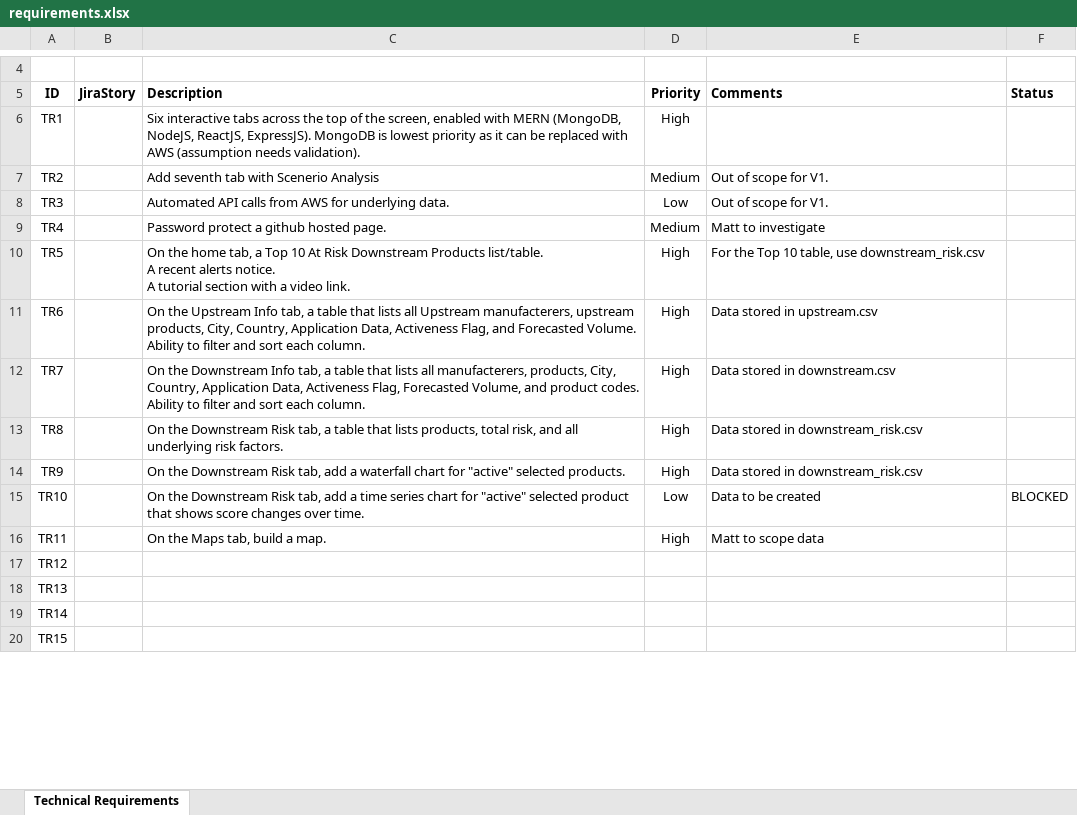
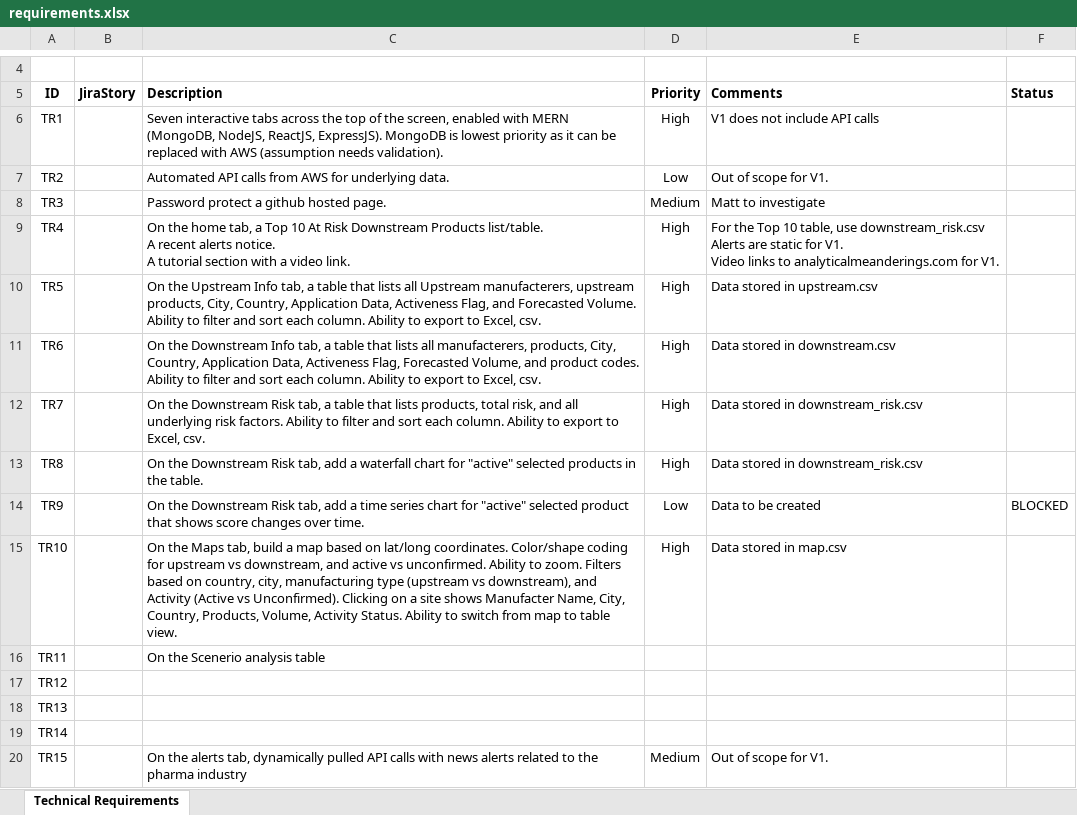
Before and after one commit to analyticalmeanderings/analyticalmeanderings.github.io, an Excel workbook: requirements.xlsx, sheet Technical Requirements, drawn as a sheet; only a part is shown, gaps mark what is left out; values as stored, in another font and other column widths than the file's, no borders; table styles not drawn; ↵ is a line break in a cell; the diff covers the shown part only; the diff names each change by its address in the sheet, - before the commit and + after, or states it on an @@ line.

Commit message:
adding new requirements

```diff
--- a/requirements.xlsx (sheet Technical Requirements)
+++ b/requirements.xlsx (sheet Technical Requirements)
-C6 (Description): Six interactive tabs…
+C6 (Description): Seven interactive tabs…
-E6 (Comments): (empty)
+E6 (Comments): V1 does not include API calls
-C7 (Description): Add seventh tab with Scenerio Analysis
+C7 (Description): Automated API calls from AWS for underlying data.
-D7 (Priority): Medium
+D7 (Priority): Low
-C8 (Description): Automated API calls from AWS for underlying data.
+C8 (Description): Password protect a github hosted page.
-D8 (Priority): Low
+D8 (Priority): Medium
-E8 (Comments): Out of scope for V1.
+E8 (Comments): Matt to investigate
-C9 (Description): Password protect a github hosted page.
+C9 (Description): On the home tab, a Top 10 At Risk Downstream Products list/table. ↵ A recent alerts notice. ↵ A tutorial section with a video link.
-D9 (Priority): Medium
+D9 (Priority): High
-E9 (Comments): Matt to investigate
+E9 (Comments): For the Top 10 table, use downstream_risk.csv ↵ Alerts are static for V1. ↵ Video links to analyticalmeanderings.com for V1.
-C10 (Description): On the home tab, a Top 10 At Risk Downstream Products list/table. ↵ A recent alerts notice. ↵ A tutorial section with a video link.
+C10 (Description): On the Upstream Info tab, a table that lists all Upstream manufacterers, upstream products, City, Country, Application Data, Activeness Flag, and Forecasted Volume. Ability to filter and sort each column. Ability to export to Excel, csv.
-E10 (Comments): For the Top 10 table, use downstream_risk.csv
+E10 (Comments): Data stored in upstream.csv
-C11 (Description): On the Upstream Info tab, a table that lists all Upstream manufacterers, upstream products, City, Country, Application Data, Activeness Flag, and Forecasted Volume. Ability to filter and sort each column.
+C11 (Description): On the Downstream Info tab, a table that lists all manufacterers, products, City, Country, Application Data, Activeness Flag, Forecasted Volume, and product codes. Ability to filter and sort each column. Ability to export to Excel, csv.
-E11 (Comments): Data stored in upstream.csv
+E11 (Comments): Data stored in downstream.csv
-C12 (Description): …the Downstream Info tab, a table that lists all manufacterers, products, City, Country, Application Data, Activeness Flag, Forecasted Volume, and product codes. Ability to filter and sort each column.
+C12 (Description): …the Downstream Risk tab, a table that lists products, total risk, and all underlying risk factors. Ability to filter and sort each column. Ability to export to Excel, csv.
-E12 (Comments): Data stored in downstream.csv
+E12 (Comments): Data stored in downstream_risk.csv
-C13 (Description): …Risk tab, a table that lists products, total risk, and all underlying risk factors.
+C13 (Description): …Risk tab, add a waterfall chart for "active" selected products in the table.
-C14 (Description): …add a waterfall chart for "active" selected products.
+C14 (Description): …add a time series chart for "active" selected product that shows score changes over time.
-D14 (Priority): High
+D14 (Priority): Low
-E14 (Comments): Data stored in downstream_risk.csv
+E14 (Comments): Data to be created
-F14 (Status): (empty)
+F14 (Status): BLOCKED
-C15 (Description): On the Downstream Risk tab, add a time series chart for "active" selected product that shows score changes over time.
+C15 (Description): On the Maps tab, build a map based on lat/long coordinates. Color/shape coding for upstream vs downstream, and active vs unconfirmed. Ability to zoom. Filters based on country, city, manufacturing type (upstream vs downstream), and Activity (Active vs Unconfirmed). Clicking on a site shows Manufacter Name, City, Country, Products, Volume, Activity Status. Ability to switch from map to table view.
-D15 (Priority): Low
+D15 (Priority): High
-E15 (Comments): Data to be created
+E15 (Comments): Data stored in map.csv
-F15 (Status): BLOCKED
+F15 (Status): (empty)
-C16 (Description): On the Maps tab, build a map.
+C16 (Description): On the Scenerio analysis table
-D16 (Priority): High
+D16 (Priority): (empty)
-E16 (Comments): Matt to scope data
+E16 (Comments): (empty)
-C20 (Description): (empty)
+C20 (Description): On the alerts tab, dynamically pulled API calls with news alerts related to the pharma industry
-D20 (Priority): (empty)
+D20 (Priority): Medium
-E20 (Comments): (empty)
+E20 (Comments): Out of scope for V1.
```
Also changed, not shown: 5 edited cells elsewhere in this sheet, 1 other file.
